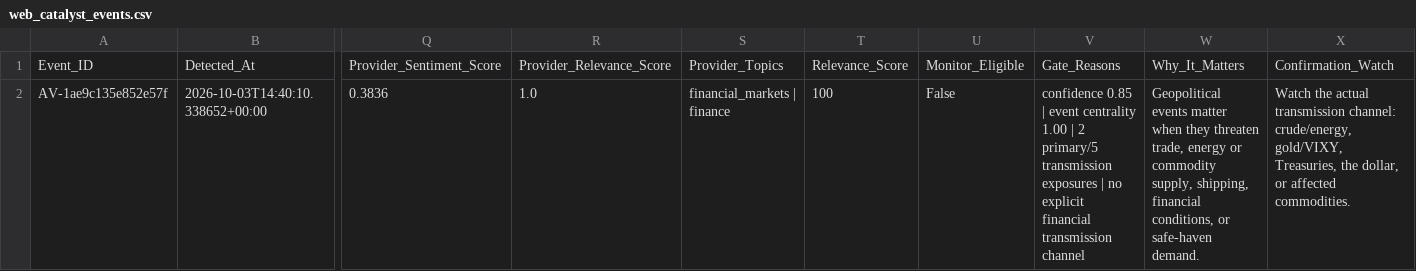
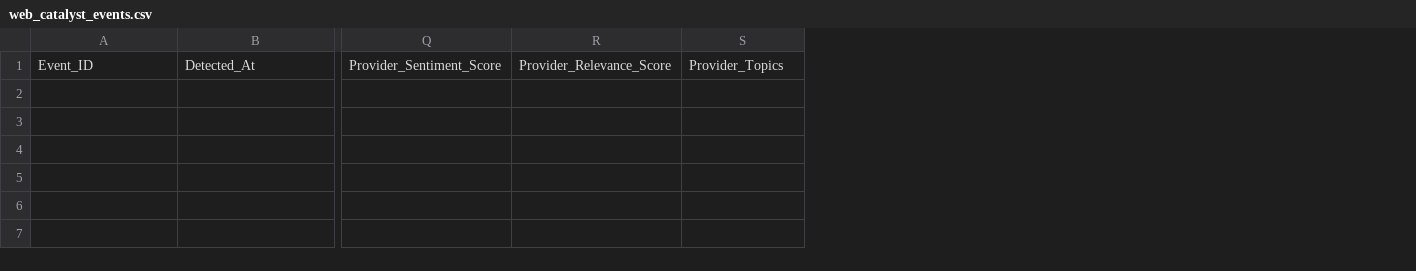
Before and after one commit to walkemr2/walker-analytics, a CSV file: walker-analytics-web/data_processed/web_catalyst_events.csv, drawn as a sheet; only a part is shown, gaps mark what is left out; rows hold the shown columns only; the diff names each change by its address in the sheet, - before the commit and + after, or states it on an @@ line.

```diff
--- a/walker-analytics-web/data_processed/web_catalyst_events.csv
+++ b/walker-analytics-web/data_processed/web_catalyst_events.csv
-column T, row 1: Relevance_Score
-column U, row 1: Monitor_Eligible
-column V, row 1: Gate_Reasons
-column W, row 1: Why_It_Matters
-column X, row 1: Confirmation_Watch
-row 2: AV-1ae9c135e852e57f | 2026-10-03T14:40:10.338652+00:00 | 0.3836 | 1.0 | financial_markets | finance | 100 | False | confidence 0.85 | event centrality 1.00 | 2 primary/5 transmission exposures | no explicit financial transmission channel | Geopolitical events matter when they threaten trade, energy or commodity supply, shipping, financial conditions, or safe-haven demand. | Watch the actual transmission channel: crude/energy, gold/VIXY, Treasuries, the dollar, or affected commodities.
```
Also changed, not shown: data_processed/moving_average_latest.csv, data_processed/sector_prices.csv, 19 other files.
